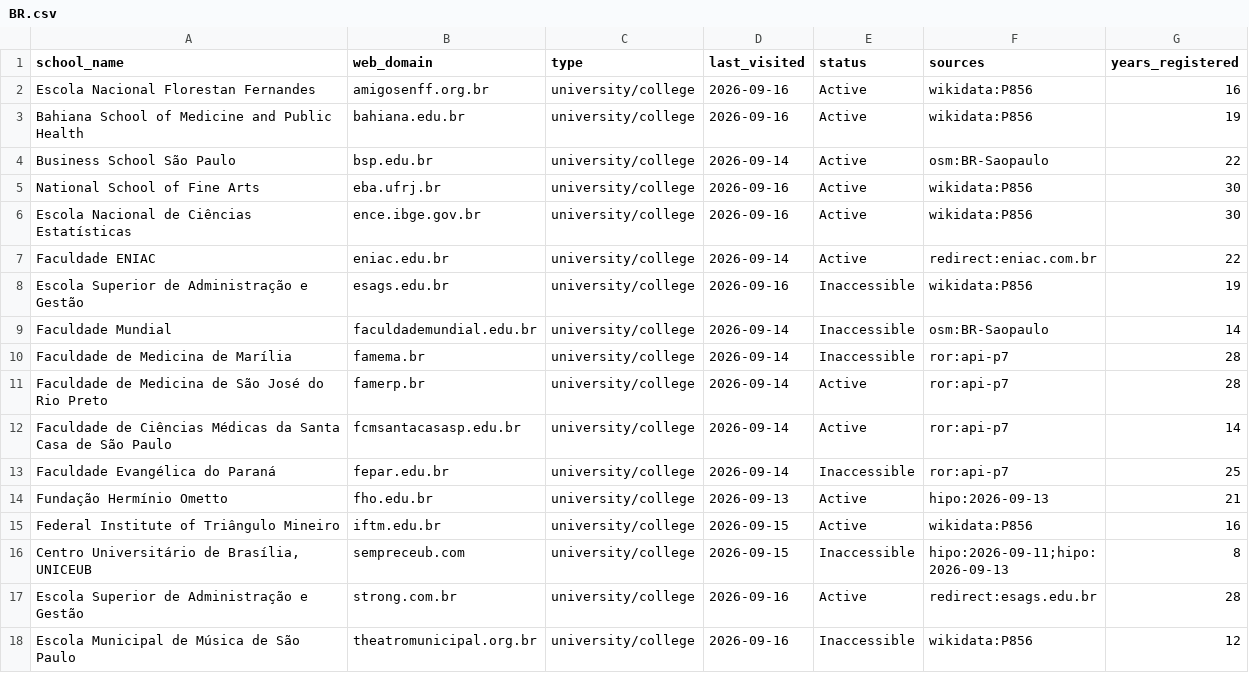
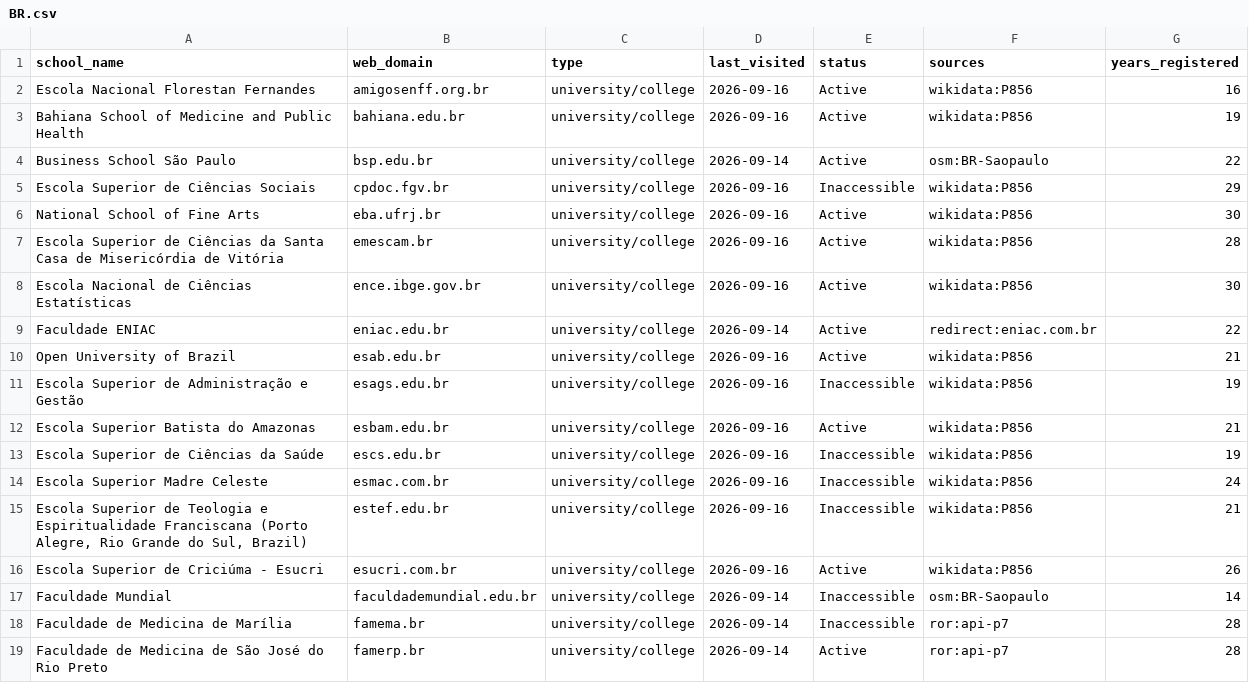
Before and after one commit to yifeiwu/edu-list, a CSV file: data/countries/BR.csv, drawn as a sheet; only a part is shown; the shorter side is filled out with more unchanged rows; the diff names each change by its address in the sheet, - before the commit and + after, or states it on an @@ line.

```diff
--- a/data/countries/BR.csv
+++ b/data/countries/BR.csv
+row 5: Escola Superior de Ciências Sociais | cpdoc.fgv.br | university/college | 2026-09-16 | Inaccessible | wikidata:P856 | 29
+row 7: Escola Superior de Ciências da Santa Casa de Misericórdia de Vitória | emescam.br | university/college | 2026-09-16 | Active | wikidata:P856 | 28
+row 10: Open University of Brazil | esab.edu.br | university/college | 2026-09-16 | Active | wikidata:P856 | 21
+row 12: Escola Superior Batista do Amazonas | esbam.edu.br | university/college | 2026-09-16 | Active | wikidata:P856 | 21
+row 13: Escola Superior de Ciências da Saúde | escs.edu.br | university/college | 2026-09-16 | Inaccessible | wikidata:P856 | 19
+row 14: Escola Superior Madre Celeste | esmac.com.br | university/college | 2026-09-16 | Inaccessible | wikidata:P856 | 24
+row 15: Escola Superior de Teologia e Espiritualidade Franciscana (Porto Alegre, Rio Grande do Sul, Brazil) | estef.edu.br | university/college | 2026-09-16 | Inaccessible | wikidata:P856 | 21
+row 16: Escola Superior de Criciúma - Esucri | esucri.com.br | university/college | 2026-09-16 | Active | wikidata:P856 | 26
```
Also changed, not shown: data/countries/AU.csv, data/countries/BE.csv, 22 other files.
